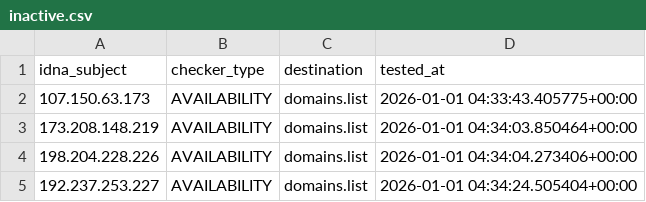
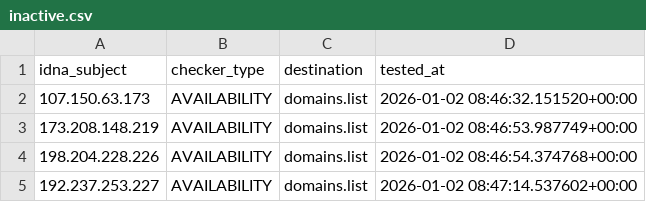
Before and after one commit to Ultimate-Hosts-Blacklist/Mitchell_Krog_Snooping_IPS, a CSV file: .pyfunceble/inactive.csv, drawn as a sheet.

```diff
--- a/.pyfunceble/inactive.csv
+++ b/.pyfunceble/inactive.csv
@@ -1,5 +1,5 @@
 idna_subject,checker_type,destination,tested_at
-107.150.63.173,AVAILABILITY,domains.list,2026-01-01 04:33:43.405775+00:00
-173.208.148.219,AVAILABILITY,domains.list,2026-01-01 04:34:03.850464+00:00
-198.204.228.226,AVAILABILITY,domains.list,2026-01-01 04:34:04.273406+00:00
-192.237.253.227,AVAILABILITY,domains.list,2026-01-01 04:34:24.505404+00:00
+107.150.63.173,AVAILABILITY,domains.list,2026-01-02 08:46:32.151520+00:00
+173.208.148.219,AVAILABILITY,domains.list,2026-01-02 08:46:53.987749+00:00
+198.204.228.226,AVAILABILITY,domains.list,2026-01-02 08:46:54.374768+00:00
+192.237.253.227,AVAILABILITY,domains.list,2026-01-02 08:47:14.537602+00:00
```
Also changed, not shown: 6 other files.
